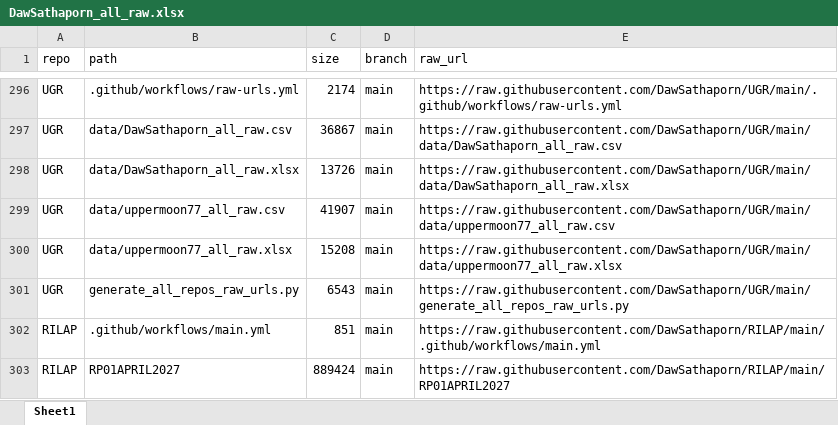
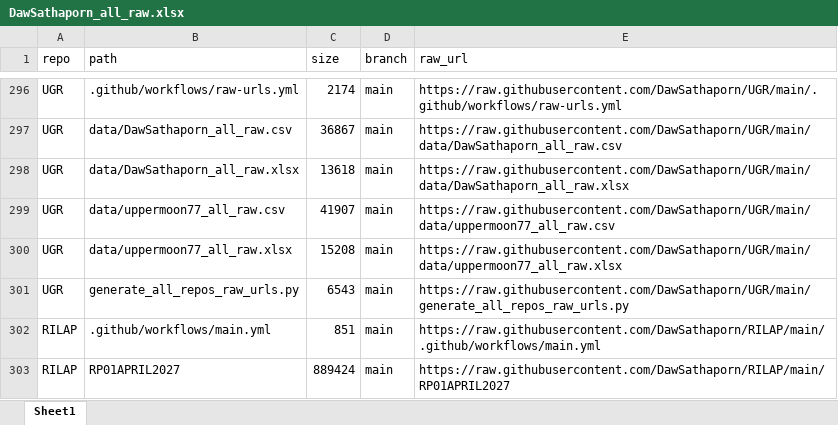
Before and after one commit to DawSathaporn/UGR, an Excel workbook: data/DawSathaporn_all_raw.xlsx, sheet Sheet1, drawn as a sheet; only a part is shown, gaps mark what is left out; values as stored, in another font and other column widths than the file's, no borders; the diff covers the shown part only; the diff names each change by its address in the sheet, - before the commit and + after, or states it on an @@ line.

```diff
--- a/data/DawSathaporn_all_raw.xlsx (sheet Sheet1)
+++ b/data/DawSathaporn_all_raw.xlsx (sheet Sheet1)
-C298 (size): 13726
+C298 (size): 13618
```
Also changed, not shown: 162 moved rows elsewhere in this sheet, 1 other file.
